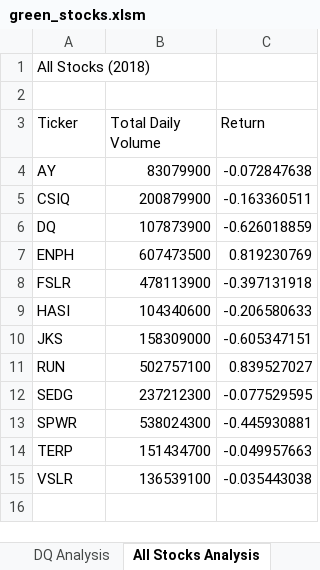
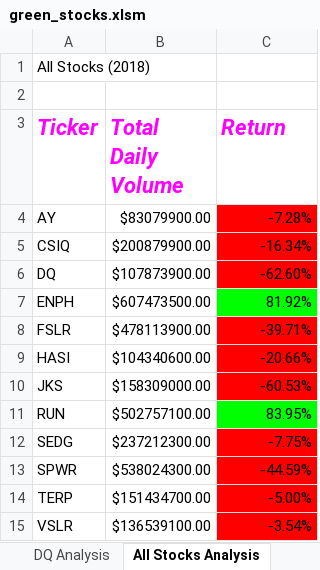
Before and after one commit to jasminpattschull/stock-analysis, an Excel workbook: green_stocks.xlsm, sheet All Stocks Analysis, drawn as a sheet; values as stored, in another font and other column widths than the file's, no borders; the diff names each change by its address in the sheet, - before the commit and + after, or states it on an @@ line.

Commit message:
Red/Green Formatting for Returns

```diff
--- a/green_stocks.xlsm (sheet All Stocks Analysis)
+++ b/green_stocks.xlsm (sheet All Stocks Analysis)
@@ A3:C3 bold: off → on, italic: off → on, text colour: black → #FF00FF, text size: larger @@
-B4 (Total Daily Volume): 83079900
+B4 (Total Daily Volume): $83079900.00
-C4 (Return): -0.072847638
+C4 (Return): -7.28%
-C4:C6 fill: none
+C4:C6 fill: #FF0000
-B5 (Total Daily Volume): 200879900
+B5 (Total Daily Volume): $200879900.00
-C5 (Return): -0.163360511
+C5 (Return): -16.34%
-B6 (Total Daily Volume): 107873900
+B6 (Total Daily Volume): $107873900.00
-C6 (Return): -0.626018859
+C6 (Return): -62.60%
-B7 (Total Daily Volume): 607473500
+B7 (Total Daily Volume): $607473500.00
-C7 (Return): 0.819230769
+C7 (Return): 81.92%
-C7 fill: none
+C7 fill: #00FF00
-B8 (Total Daily Volume): 478113900
+B8 (Total Daily Volume): $478113900.00
-C8 (Return): -0.397131918
+C8 (Return): -39.71%
-C8:C10 fill: none
+C8:C10 fill: #FF0000
-B9 (Total Daily Volume): 104340600
+B9 (Total Daily Volume): $104340600.00
-C9 (Return): -0.206580633
+C9 (Return): -20.66%
-B10 (Total Daily Volume): 158309000
+B10 (Total Daily Volume): $158309000.00
-C10 (Return): -0.605347151
+C10 (Return): -60.53%
-B11 (Total Daily Volume): 502757100
+B11 (Total Daily Volume): $502757100.00
-C11 (Return): 0.839527027
+C11 (Return): 83.95%
-C11 fill: none
+C11 fill: #00FF00
-B12 (Total Daily Volume): 237212300
+B12 (Total Daily Volume): $237212300.00
-C12 (Return): -0.077529595
+C12 (Return): -7.75%
-C12:C15 fill: none
+C12:C15 fill: #FF0000
-B13 (Total Daily Volume): 538024300
+B13 (Total Daily Volume): $538024300.00
-C13 (Return): -0.445930881
+C13 (Return): -44.59%
-B14 (Total Daily Volume): 151434700
+B14 (Total Daily Volume): $151434700.00
-C14 (Return): -0.049957663
+C14 (Return): -5.00%
-B15 (Total Daily Volume): 136539100
+B15 (Total Daily Volume): $136539100.00
-C15 (Return): -0.035443038
+C15 (Return): -3.54%
```
Also changed, not shown: other sheet tabs.
